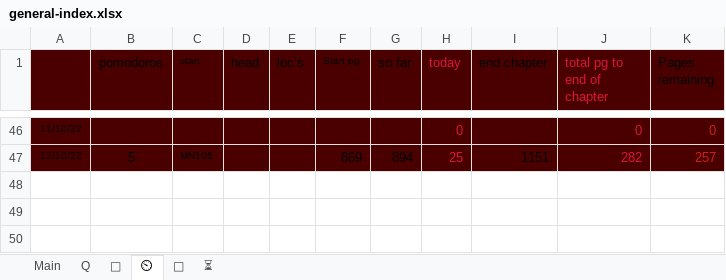
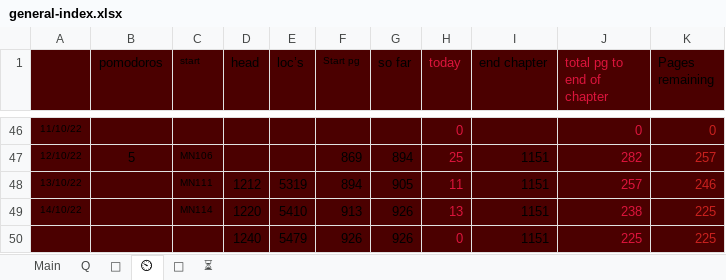
Before and after one commit to thesunshade/sutta-index, an Excel workbook: src/data/general-index.xlsx, sheet ⏲, drawn as a sheet; only a part is shown, gaps mark what is left out; values as stored, in another font and other column widths than the file's, no borders; the diff names each change by its address in the sheet, - before the commit and + after, or states it on an @@ line.

```diff
--- a/src/data/general-index.xlsx (sheet ⏲)
+++ b/src/data/general-index.xlsx (sheet ⏲)
+row 48: 13/10/22 |  | MN111 | 1212 | 5319 | 894 | 905 | 11 | 1151 | 257 | 246
+row 49: 14/10/22 |  | MN114 | 1220 | 5410 | 913 | 926 | 13 | 1151 | 238 | 225
+row 50:  |  |  | 1240 | 5479 | 926 | 926 | 0 | 1151 | 225 | 225
```
Also changed, not shown: sheet Main, sheet 🤔, src/data/WisdomIndexes.xlsx, 7 other files.
